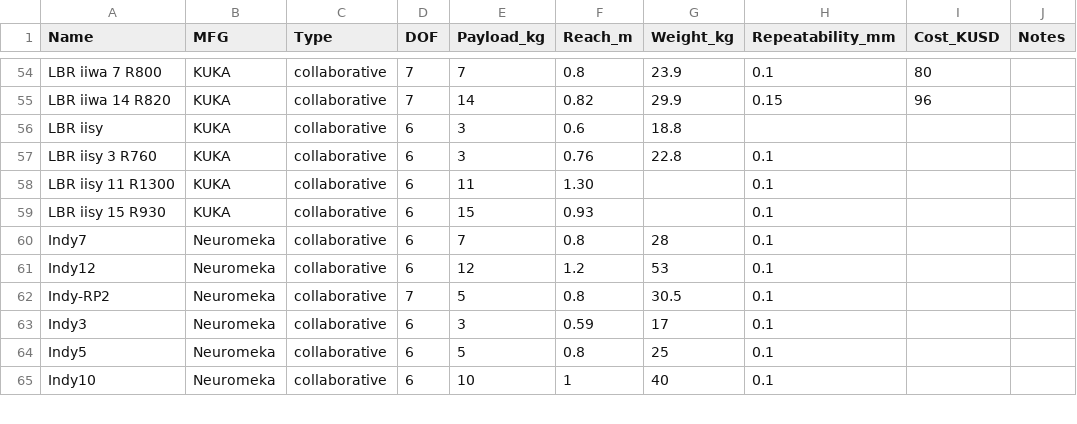
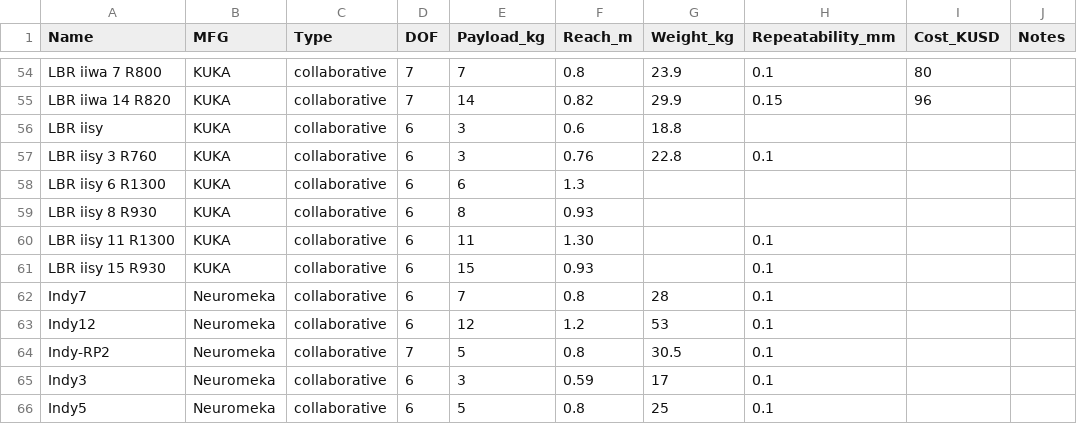
Before and after one commit to mdicicco/robot_arm_data, a CSV file: data/robot_arm_data.csv, drawn as a sheet; only a part is shown, gaps mark what is left out; the shorter side is filled out with more unchanged rows; the diff names each change by its address in the sheet, - before the commit and + after, or states it on an @@ line.

Commit message:
added more iisy robots

```diff
--- a/data/robot_arm_data.csv
+++ b/data/robot_arm_data.csv
+row 58: LBR iisy 6 R1300 | KUKA | collaborative | 6 | 6 | 1.3
+row 59: LBR iisy 8 R930 | KUKA | collaborative | 6 | 8 | 0.93
```
